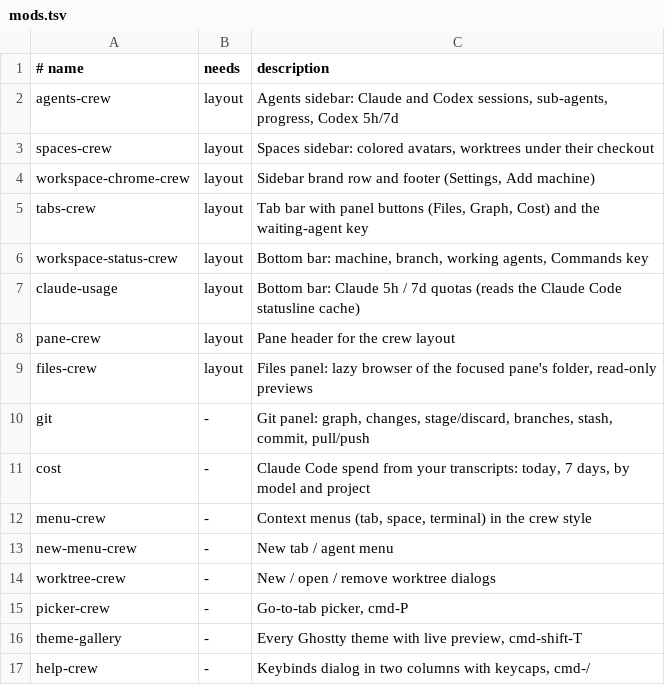
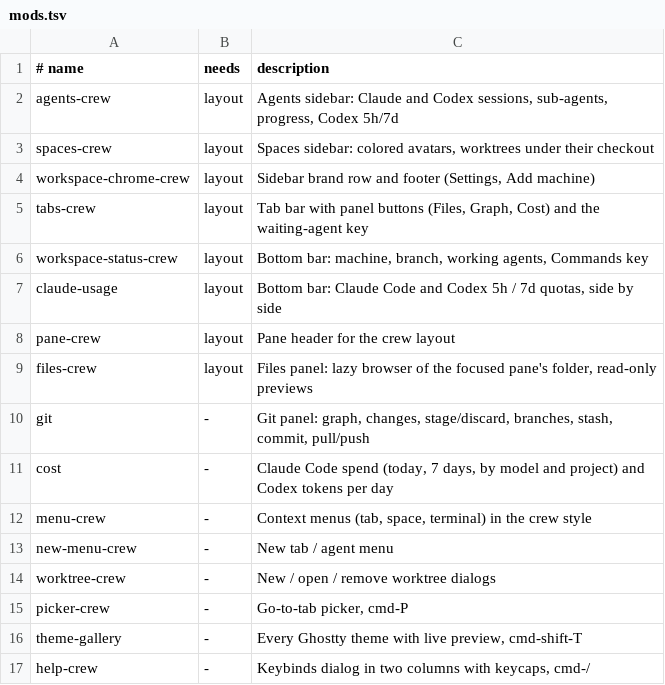
Before and after one commit to h4ckm1n-dev/herdr-mods, a TSV file: mods.tsv, drawn as a sheet.

```diff
--- a/mods.tsv
+++ b/mods.tsv
@@ -6,3 +6,3 @@ tabs-crew	layout	Tab bar with panel buttons (Files, Graph, Cost) and the waiting
 workspace-status-crew	layout	Bottom bar: machine, branch, working agents, Commands key
-claude-usage	layout	Bottom bar: Claude 5h / 7d quotas (reads the Claude Code statusline cache)
+claude-usage	layout	Bottom bar: Claude Code and Codex 5h / 7d quotas, side by side
 pane-crew	layout	Pane header for the crew layout
@@ -10,3 +10,3 @@ files-crew	layout	Files panel: lazy browser of the focused pane's folder, read-o
 git	-	Git panel: graph, changes, stage/discard, branches, stash, commit, pull/push
-cost	-	Claude Code spend from your transcripts: today, 7 days, by model and project
+cost	-	Claude Code spend (today, 7 days, by model and project) and Codex tokens per day
 menu-crew	-	Context menus (tab, space, terminal) in the crew style
```
Also changed, not shown: 9 other files.
